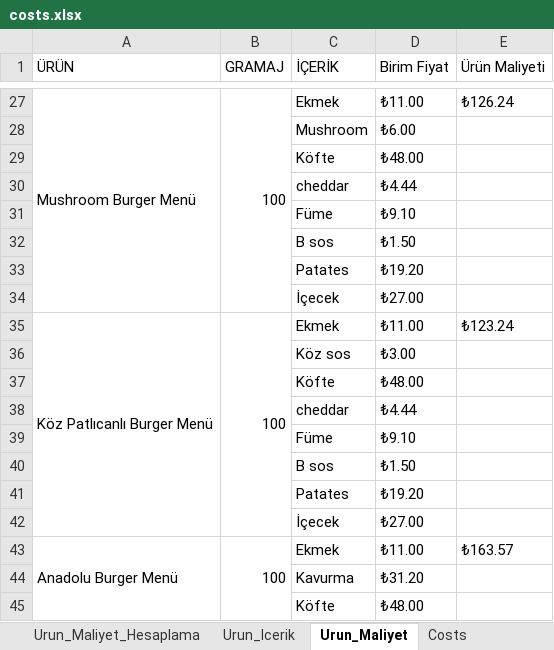
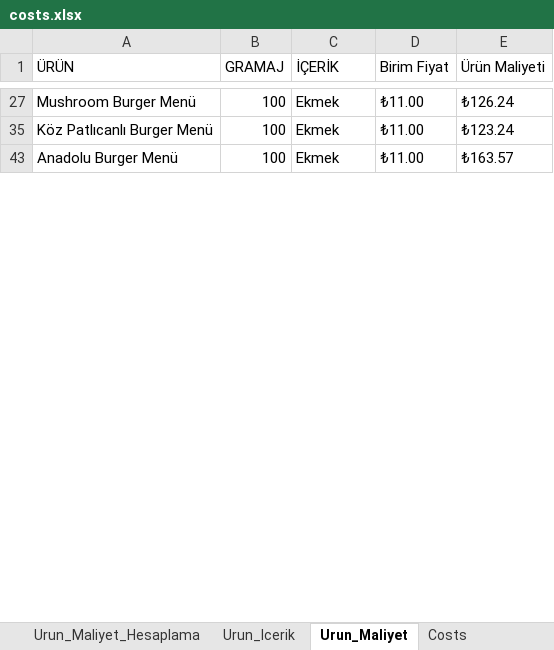
Before and after one commit to mertcan79/test-mvp, an Excel workbook: data/costs.xlsx, sheet Urun_Maliyet, drawn as a sheet; only a part is shown, gaps mark what is left out; values as stored, in another font and other column widths than the file's, no cell formats; the diff covers the shown part only; the diff names each change by its address in the sheet, - before the commit and + after, or states it on an @@ line.

```diff
--- a/data/costs.xlsx (sheet Urun_Maliyet)
+++ b/data/costs.xlsx (sheet Urun_Maliyet)
-A27:A34 merged
-B27:B34 merged
@@ row 28 hidden:  |  | Mushroom | ₺6.00 @@
@@ row 29 hidden:  |  | Köfte | ₺48.00 @@
@@ row 30 hidden:  |  | cheddar | ₺4.44 @@
@@ row 31 hidden:  |  | Füme | ₺9.10 @@
@@ row 32 hidden:  |  | B sos | ₺1.50 @@
@@ row 33 hidden:  |  | Patates | ₺19.20 @@
@@ row 34 hidden:  |  | İçecek | ₺27.00 @@
-A35:A42 merged
-B35:B42 merged
@@ row 36 hidden:  |  | Köz sos | ₺3.00 @@
@@ row 37 hidden:  |  | Köfte | ₺48.00 @@
@@ row 38 hidden:  |  | cheddar | ₺4.44 @@
@@ row 39 hidden:  |  | Füme | ₺9.10 @@
@@ row 40 hidden:  |  | B sos | ₺1.50 @@
@@ row 41 hidden:  |  | Patates | ₺19.20 @@
@@ row 42 hidden:  |  | İçecek | ₺27.00 @@
-A43:A50 merged
-B43:B50 merged
@@ row 44 hidden:  |  | Kavurma | ₺31.20 @@
@@ row 45 hidden:  |  | Köfte | ₺48.00 @@
```
Also changed, not shown: 405 hidden or unhidden rows and merged cells elsewhere in this sheet, sheet Costs, cell formats, 1 other file.
